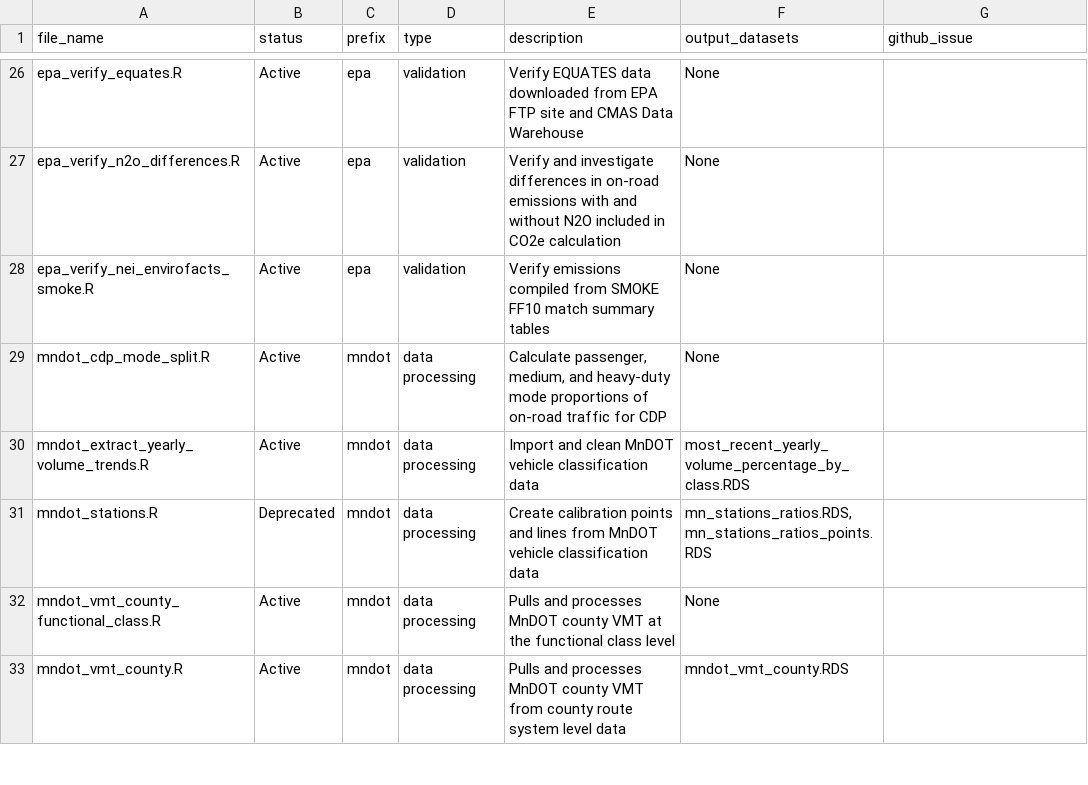
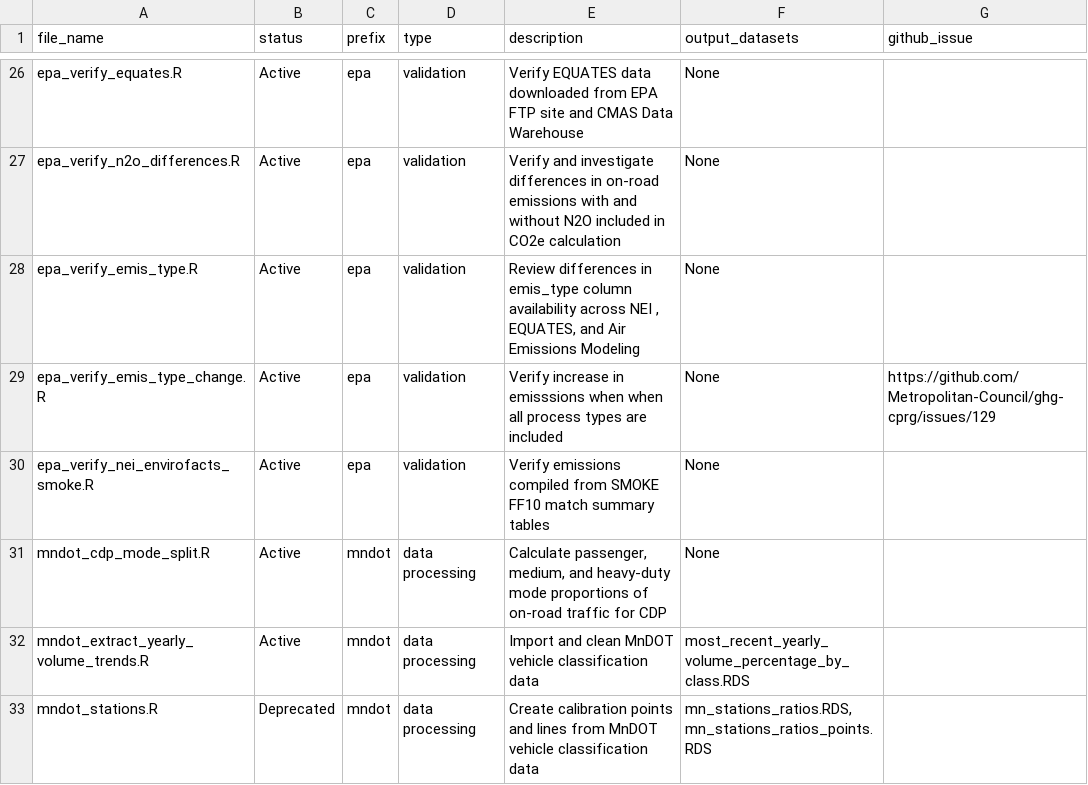
Before and after one commit to Metropolitan-Council/ghg-cprg, a CSV file: _transportation/data-raw/_script_descriptions.csv, drawn as a sheet; only a part is shown, gaps mark what is left out; the shorter side is filled out with more unchanged rows; the diff names each change by its address in the sheet, - before the commit and + after, or states it on an @@ line.

Commit message:
update script descriptions

```diff
--- a/_transportation/data-raw/_script_descriptions.csv
+++ b/_transportation/data-raw/_script_descriptions.csv
+row 28: epa_verify_emis_type.R | Active | epa | validation | Review differences in emis_type column availability across NEI , EQUATES, and Air Emissions Modeling | None
+row 29: epa_verify_emis_type_change.R | Active | epa | validation | Verify increase in emisssions when when all process types are included | None | https://github.com/Metropolitan-Council/ghg-cprg/issues/129
```
